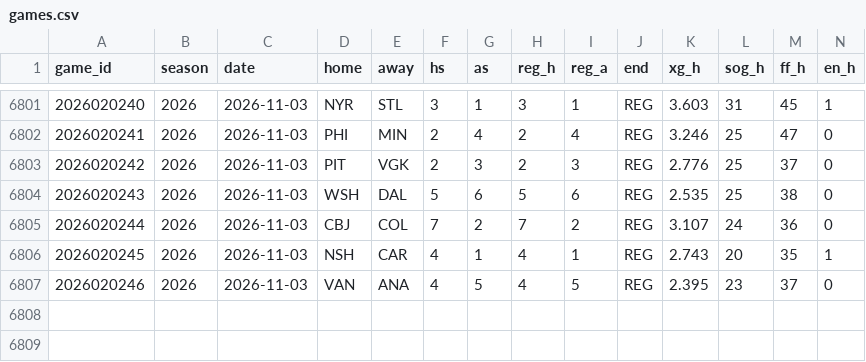
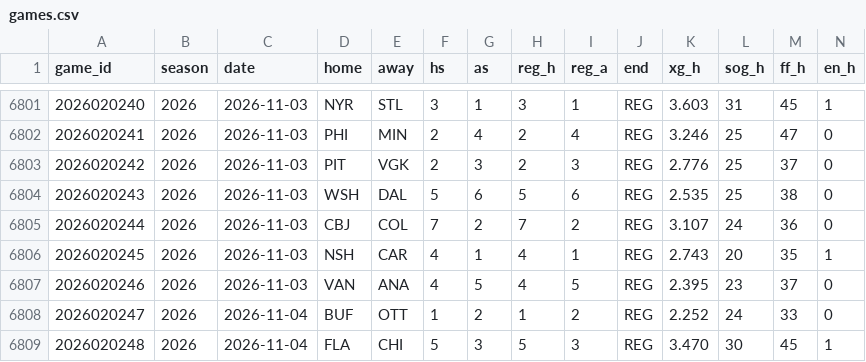
Before and after one commit to src16h/nfl-model, a CSV file: data/nhl/games.csv, drawn as a sheet; only a part is shown, gaps mark what is left out; rows hold the shown columns only; the diff names each change by its address in the sheet, - before the commit and + after, or states it on an @@ line.

```diff
--- a/data/nhl/games.csv
+++ b/data/nhl/games.csv
+row 6808: 2026020247 | 2026 | 2026-11-04 | BUF | OTT | 1 | 2 | 1 | 2 | REG | 2.252 | 24 | 33 | 0
+row 6809: 2026020248 | 2026 | 2026-11-04 | FLA | CHI | 5 | 3 | 5 | 3 | REG | 3.470 | 30 | 45 | 1
```
Also changed, not shown: data/nhl/goalie_games.csv, 5 other files.
